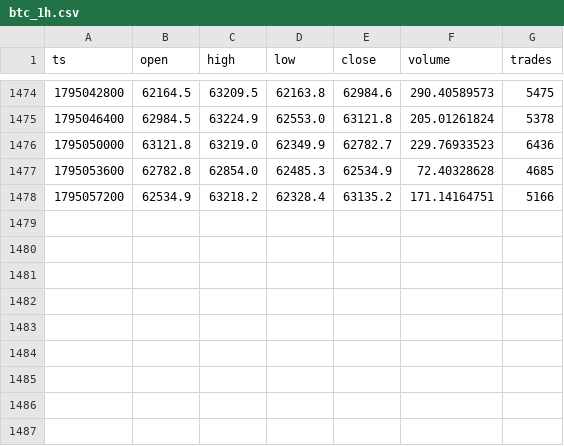
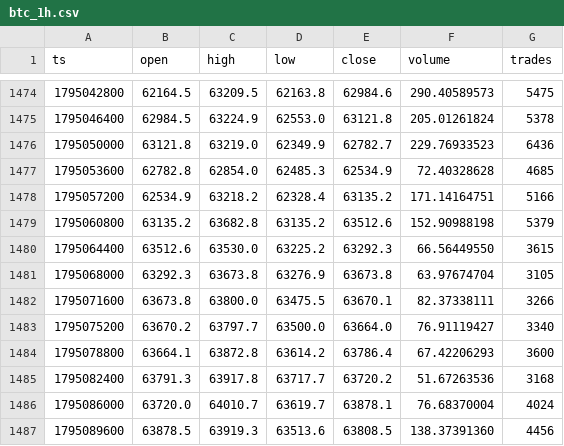
Before and after one commit to Alex-1101/btc-data-collector, a CSV file: data/btc_1h.csv, drawn as a sheet; only a part is shown, gaps mark what is left out.

Commit message:
data 2026-11-19T13:20Z

```diff
--- a/data/btc_1h.csv
+++ b/data/btc_1h.csv
@@ -1478 +1478,10 @@ ts,open,high,low,close,volume,trades
 1795057200,62534.9,63218.2,62328.4,63135.2,171.14164751,5166
+1795060800,63135.2,63682.8,63135.2,63512.6,152.90988198,5379
+1795064400,63512.6,63530.0,63225.2,63292.3,66.56449550,3615
+1795068000,63292.3,63673.8,63276.9,63673.8,63.97674704,3105
+1795071600,63673.8,63800.0,63475.5,63670.1,82.37338111,3266
+1795075200,63670.2,63797.7,63500.0,63664.0,76.91119427,3340
+1795078800,63664.1,63872.8,63614.2,63786.4,67.42206293,3600
+1795082400,63791.3,63917.8,63717.7,63720.2,51.67263536,3168
+1795086000,63720.0,64010.7,63619.7,63878.1,76.68370004,4024
+1795089600,63878.5,63919.3,63513.6,63808.5,138.37391360,4456
```
Also changed, not shown: data/funding.csv, 2 other files.
